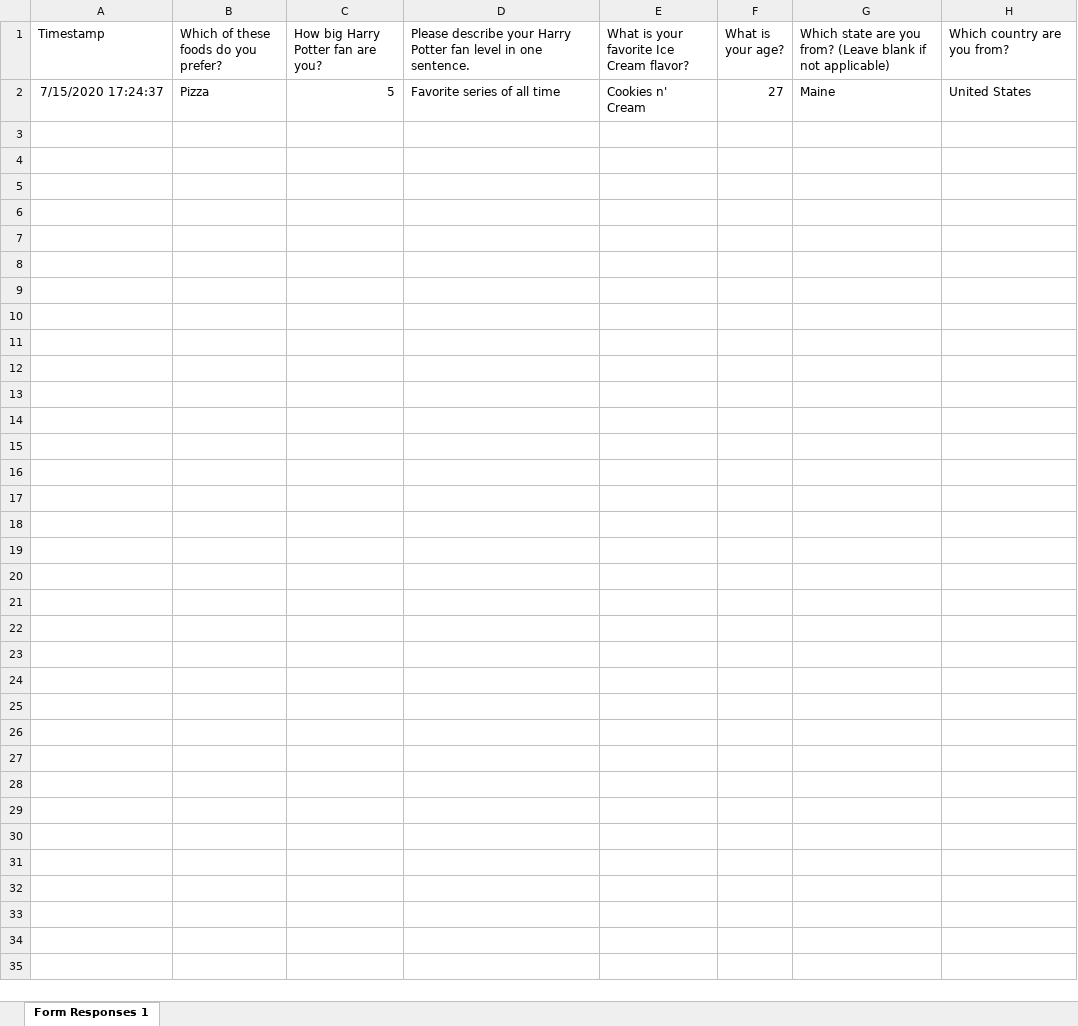
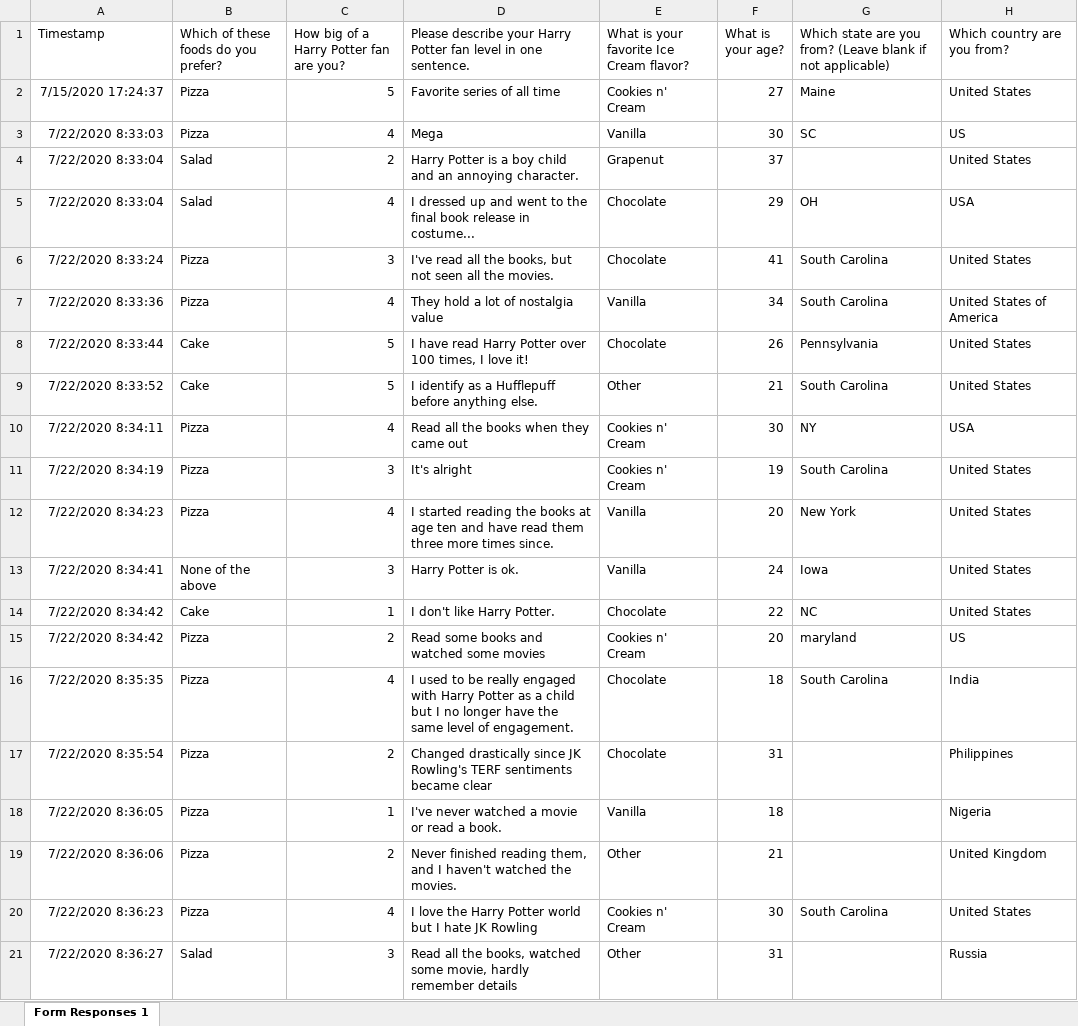
Before and after one commit to uofscphysics/STEM_Python_Course, an Excel workbook: 01_Week1/05_PackagesIntro/participant_survey.xlsx, sheet Form Responses 1, drawn as a sheet; only a part is shown; values as stored, in another font and other column widths than the file's, no borders; charts and pictures not drawn; the diff covers the shown part only; the diff names each change by its address in the sheet, - before the commit and + after, or states it on an @@ line.

Commit message:
added survey responses

```diff
--- a/01_Week1/05_PackagesIntro/participant_survey.xlsx (sheet Form Responses 1)
+++ b/01_Week1/05_PackagesIntro/participant_survey.xlsx (sheet Form Responses 1)
-C1: How big Harry Potter fan are you?
+C1: How big of a Harry Potter fan are you?
+row 3: 7/22/2020 8:33:03 | Pizza | 4 | Mega | Vanilla | 30 | SC | US
+row 4: 7/22/2020 8:33:04 | Salad | 2 | Harry Potter is a boy child and an annoying character. | Grapenut | 37 |  | United States
+row 5: 7/22/2020 8:33:04 | Salad | 4 | I dressed up and went to the final book release in costume... | Chocolate | 29 | OH | USA
+row 6: 7/22/2020 8:33:24 | Pizza | 3 | I've read all the books, but not seen all the movies. | Chocolate | 41 | South Carolina | United States
+row 7: 7/22/2020 8:33:36 | Pizza | 4 | They hold a lot of nostalgia value | Vanilla | 34 | South Carolina | United States of America
+row 8: 7/22/2020 8:33:44 | Cake | 5 | I have read Harry Potter over 100 times, I love it! | Chocolate | 26 | Pennsylvania | United States
+row 9: 7/22/2020 8:33:52 | Cake | 5 | I identify as a Hufflepuff before anything else. | Other | 21 | South Carolina | United States
+row 10: 7/22/2020 8:34:11 | Pizza | 4 | Read all the books when they came out | Cookies n' Cream | 30 | NY | USA
+row 11: 7/22/2020 8:34:19 | Pizza | 3 | It's alright | Cookies n' Cream | 19 | South Carolina | United States
+row 12: 7/22/2020 8:34:23 | Pizza | 4 | I started reading the books at age ten and have read them three more times since. | Vanilla | 20 | New York | United States
+row 13: 7/22/2020 8:34:41 | None of the above | 3 | Harry Potter is ok. | Vanilla | 24 | Iowa | United States
+row 14: 7/22/2020 8:34:42 | Cake | 1 | I don't like Harry Potter. | Chocolate | 22 | NC | United States
+row 15: 7/22/2020 8:34:42 | Pizza | 2 | Read some books and watched some movies | Cookies n' Cream | 20 | maryland | US
+row 16: 7/22/2020 8:35:35 | Pizza | 4 | I used to be really engaged with Harry Potter as a child but I no longer have the same level of engagement. | Chocolate | 18 | South Carolina | India
+row 17: 7/22/2020 8:35:54 | Pizza | 2 | Changed drastically since JK Rowling's TERF sentiments became clear | Chocolate | 31 |  | Philippines
+row 18: 7/22/2020 8:36:05 | Pizza | 1 | I've never watched a movie or read a book. | Vanilla | 18 |  | Nigeria
+row 19: 7/22/2020 8:36:06 | Pizza | 2 | Never finished reading them, and I haven't watched the movies. | Other | 21 |  | United Kingdom
+row 20: 7/22/2020 8:36:23 | Pizza | 4 | I love the Harry Potter world but I hate JK Rowling | Cookies n' Cream | 30 | South Carolina | United States
+row 21: 7/22/2020 8:36:27 | Salad | 3 | Read all the books, watched some movie, hardly remember details | Other | 31 |  | Russia
```
Also changed, not shown: 11 added rows elsewhere in this sheet.
